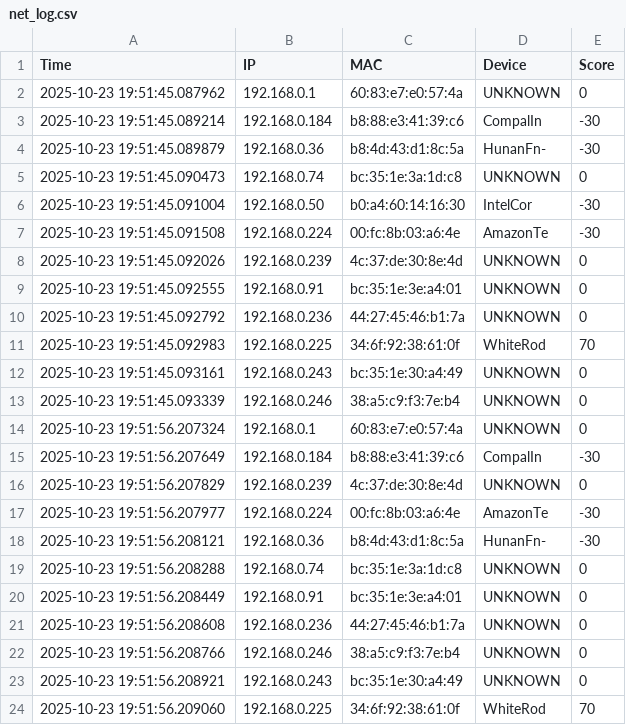
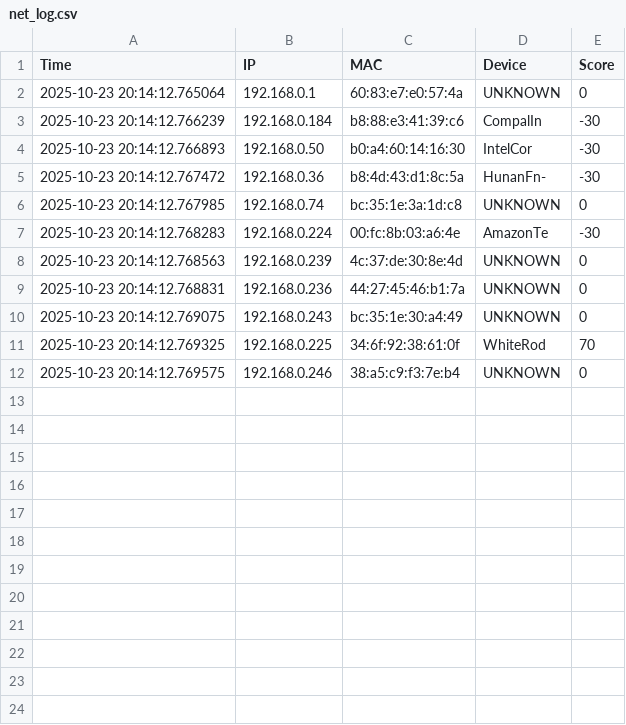
Before and after one commit to antohi/NetPulse, a CSV file: logs/net_log.csv, drawn as a sheet.

Commit message:
Added printing of device name during scan, fixed some syntax

```diff
--- a/logs/net_log.csv
+++ b/logs/net_log.csv
@@ -1,24 +1,12 @@
 Time,IP,MAC,Device,Score
-2025-10-23 19:51:45.087962,192.168.0.1,60:83:e7:e0:57:4a,UNKNOWN,0
-2025-10-23 19:51:45.089214,192.168.0.184,b8:88:e3:41:39:c6,CompalIn,-30
-2025-10-23 19:51:45.089879,192.168.0.36,b8:4d:43:d1:8c:5a,HunanFn-,-30
-2025-10-23 19:51:45.090473,192.168.0.74,bc:35:1e:3a:1d:c8,UNKNOWN,0
-2025-10-23 19:51:45.091004,192.168.0.50,b0:a4:60:14:16:30,IntelCor,-30
-2025-10-23 19:51:45.091508,192.168.0.224,00:fc:8b:03:a6:4e,AmazonTe,-30
-2025-10-23 19:51:45.092026,192.168.0.239,4c:37:de:30:8e:4d,UNKNOWN,0
-2025-10-23 19:51:45.092555,192.168.0.91,bc:35:1e:3e:a4:01,UNKNOWN,0
-2025-10-23 19:51:45.092792,192.168.0.236,44:27:45:46:b1:7a,UNKNOWN,0
-2025-10-23 19:51:45.092983,192.168.0.225,34:6f:92:38:61:0f,WhiteRod,70
-2025-10-23 19:51:45.093161,192.168.0.243,bc:35:1e:30:a4:49,UNKNOWN,0
-2025-10-23 19:51:45.093339,192.168.0.246,38:a5:c9:f3:7e:b4,UNKNOWN,0
-2025-10-23 19:51:56.207324,192.168.0.1,60:83:e7:e0:57:4a,UNKNOWN,0
-2025-10-23 19:51:56.207649,192.168.0.184,b8:88:e3:41:39:c6,CompalIn,-30
-2025-10-23 19:51:56.207829,192.168.0.239,4c:37:de:30:8e:4d,UNKNOWN,0
-2025-10-23 19:51:56.207977,192.168.0.224,00:fc:8b:03:a6:4e,AmazonTe,-30
-2025-10-23 19:51:56.208121,192.168.0.36,b8:4d:43:d1:8c:5a,HunanFn-,-30
-2025-10-23 19:51:56.208288,192.168.0.74,bc:35:1e:3a:1d:c8,UNKNOWN,0
-2025-10-23 19:51:56.208449,192.168.0.91,bc:35:1e:3e:a4:01,UNKNOWN,0
-2025-10-23 19:51:56.208608,192.168.0.236,44:27:45:46:b1:7a,UNKNOWN,0
-2025-10-23 19:51:56.208766,192.168.0.246,38:a5:c9:f3:7e:b4,UNKNOWN,0
-2025-10-23 19:51:56.208921,192.168.0.243,bc:35:1e:30:a4:49,UNKNOWN,0
-2025-10-23 19:51:56.209060,192.168.0.225,34:6f:92:38:61:0f,WhiteRod,70
+2025-10-23 20:14:12.765064,192.168.0.1,60:83:e7:e0:57:4a,UNKNOWN,0
+2025-10-23 20:14:12.766239,192.168.0.184,b8:88:e3:41:39:c6,CompalIn,-30
+2025-10-23 20:14:12.766893,192.168.0.50,b0:a4:60:14:16:30,IntelCor,-30
+2025-10-23 20:14:12.767472,192.168.0.36,b8:4d:43:d1:8c:5a,HunanFn-,-30
+2025-10-23 20:14:12.767985,192.168.0.74,bc:35:1e:3a:1d:c8,UNKNOWN,0
+2025-10-23 20:14:12.768283,192.168.0.224,00:fc:8b:03:a6:4e,AmazonTe,-30
+2025-10-23 20:14:12.768563,192.168.0.239,4c:37:de:30:8e:4d,UNKNOWN,0
+2025-10-23 20:14:12.768831,192.168.0.236,44:27:45:46:b1:7a,UNKNOWN,0
+2025-10-23 20:14:12.769075,192.168.0.243,bc:35:1e:30:a4:49,UNKNOWN,0
+2025-10-23 20:14:12.769325,192.168.0.225,34:6f:92:38:61:0f,WhiteRod,70
+2025-10-23 20:14:12.769575,192.168.0.246,38:a5:c9:f3:7e:b4,UNKNOWN,0
```
Also changed, not shown: 3 other files.
